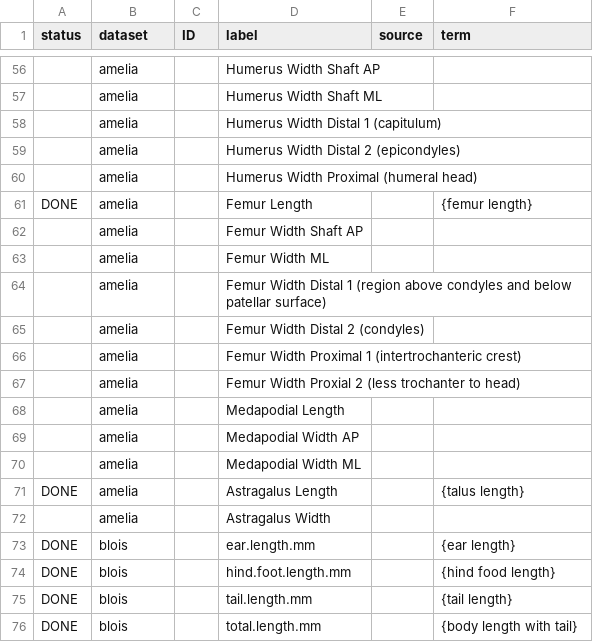
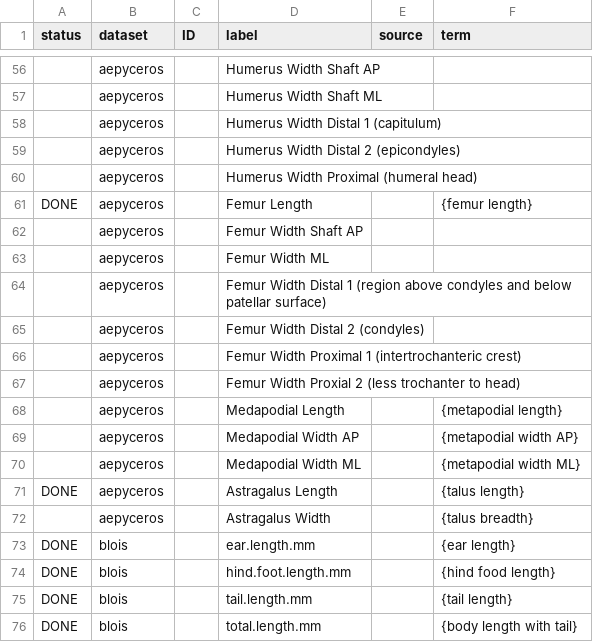
Before and after one commit to futres/fovt-data-mapping, a CSV file: Mapping Files/ontology_codeBook.csv, drawn as a sheet; only a part is shown, gaps mark what is left out; removed rows and columns are numbered as before the commit, all else as after; the diff covers the shown part only; the diff names each change by its address in the sheet, - before the commit and + after, or states it on an @@ line.

```diff
--- a/Mapping Files/ontology_codeBook.csv
+++ b/Mapping Files/ontology_codeBook.csv
-B56:B67 (dataset): amelia
+B56:B67 (dataset): aepyceros
-row 68:  | amelia |  | Medapodial Length
-row 69:  | amelia |  | Medapodial Width AP
-row 70:  | amelia |  | Medapodial Width ML
+row 68:  | aepyceros |  | Medapodial Length |  | {metapodial length}
+row 69:  | aepyceros |  | Medapodial Width AP |  | {metapodial width AP}
+row 70:  | aepyceros |  | Medapodial Width ML |  | {metapodial width ML}
-B71 (dataset): amelia
+B71 (dataset): aepyceros
-row 72:  | amelia |  | Astragalus Width
+row 72:  | aepyceros |  | Astragalus Width |  | {talus breadth}
```
Also changed, not shown: 54 edited cells elsewhere in this file.
